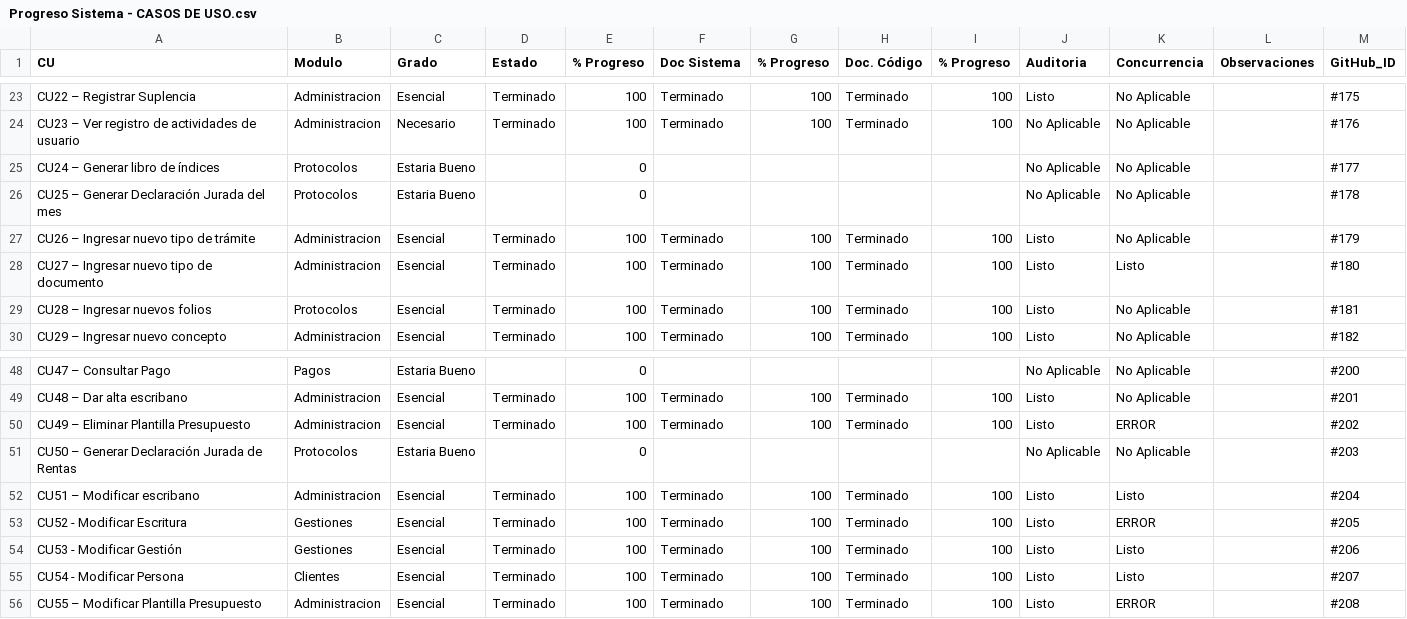
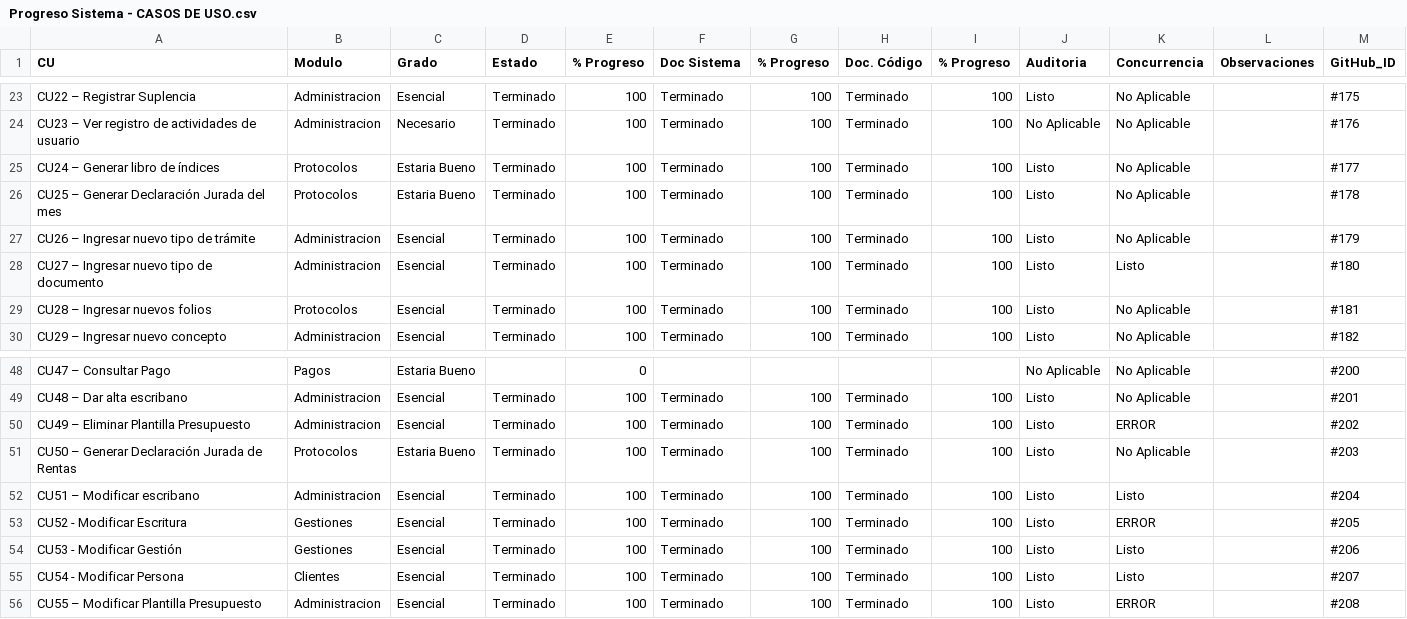
Before and after one commit to matiaspakua/notaire, a CSV file: docs/business/03_CU - Casos de Uso/Progreso Sistema - CASOS DE USO.csv, drawn as a sheet; only a part is shown, gaps mark what is left out.

Commit message:
feat(protocolo): add report generation UI for CU24, CU25, CU50
- Add Libro de Índices (CU24) PDF download
- Add Declaración Jurada Mensual (CU25) PDF download
- Add Declaración Jurada de Rentas (CU50) PDF download
- Update progress tracker to mark CUs as completed

Closes #362

```diff
--- a/docs/business/03_CU - Casos de Uso/Progreso Sistema - CASOS DE USO.csv
+++ b/docs/business/03_CU - Casos de Uso/Progreso Sistema - CASOS DE USO.csv
@@ -24,4 +24,4 @@ CU22 – Registrar Suplencia,Administracion,Esencial,Terminado,100,Terminado,100
 CU23 – Ver registro de actividades de usuario,Administracion,Necesario,Terminado,100,Terminado,100,Terminado,100,No Aplicable,No Aplicable,,#176
-CU24 – Generar libro de índices,Protocolos,Estaria Bueno,,0,,,,,No Aplicable,No Aplicable,,#177
-CU25 – Generar Declaración Jurada del mes,Protocolos,Estaria Bueno,,0,,,,,No Aplicable,No Aplicable,,#178
+CU24 – Generar libro de índices,Protocolos,Estaria Bueno,Terminado,100,Terminado,100,Terminado,100,Listo,No Aplicable,,#177
+CU25 – Generar Declaración Jurada del mes,Protocolos,Estaria Bueno,Terminado,100,Terminado,100,Terminado,100,Listo,No Aplicable,,#178
 CU26 – Ingresar nuevo tipo de trámite,Administracion,Esencial,Terminado,100,Terminado,100,Terminado,100,Listo,No Aplicable,,#179
@@ -50,3 +50,3 @@ CU48 – Dar alta escribano,Administracion,Esencial,Terminado,100,Terminado,100,
 CU49 – Eliminar Plantilla Presupuesto,Administracion,Esencial,Terminado,100,Terminado,100,Terminado,100,Listo,ERROR,,#202
-CU50 – Generar Declaración Jurada de Rentas,Protocolos,Estaria Bueno,,0,,,,,No Aplicable,No Aplicable,,#203
+CU50 – Generar Declaración Jurada de Rentas,Protocolos,Estaria Bueno,Terminado,100,Terminado,100,Terminado,100,Listo,No Aplicable,,#203
 CU51 – Modificar escribano,Administracion,Esencial,Terminado,100,Terminado,100,Terminado,100,Listo,Listo,,#204
```
Also changed, not shown: 1 other file.
